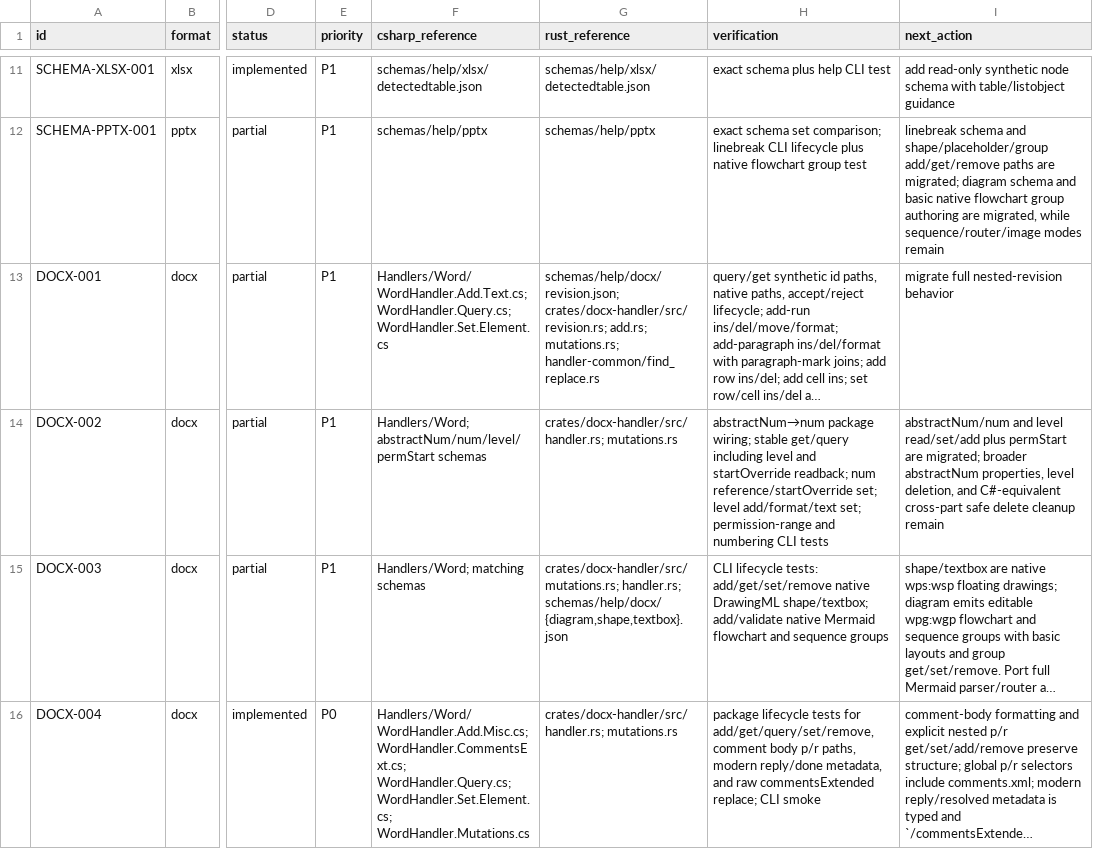
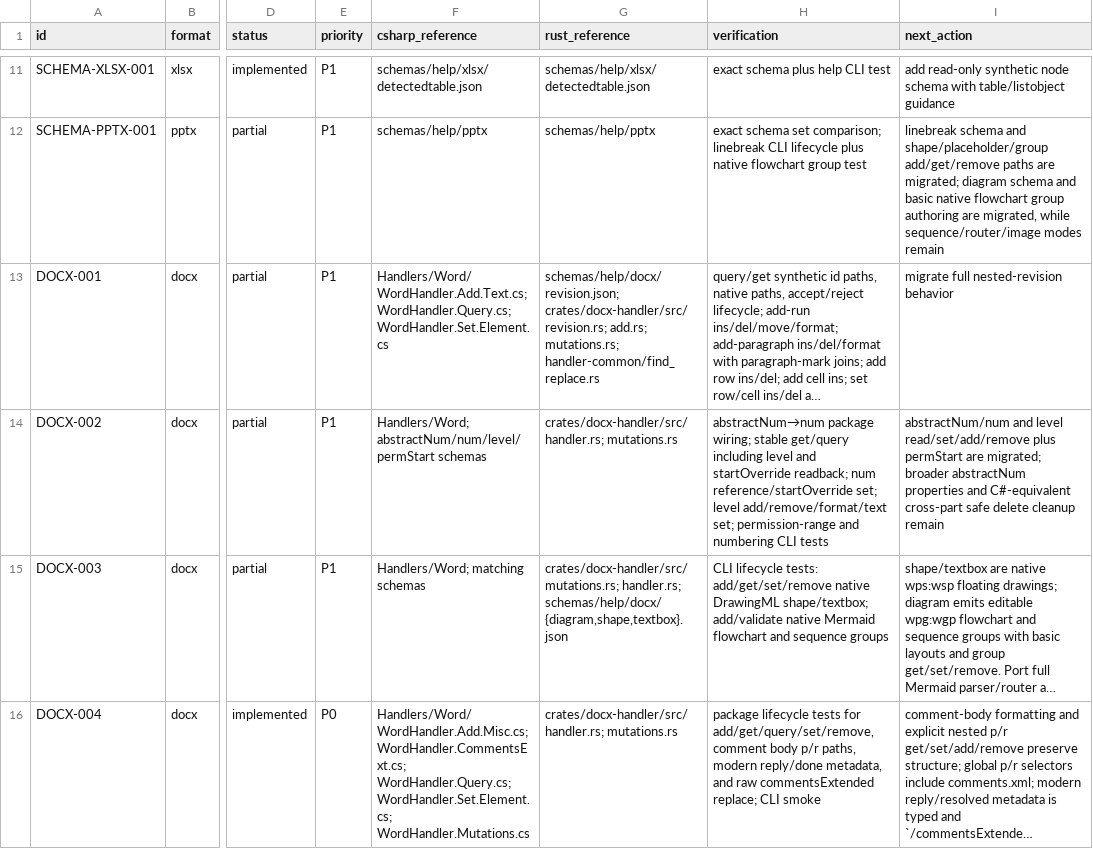
Before and after one commit to RainLib/OfficeCli-rust, a TSV file: docs/csharp-parity/migration-ledger.tsv, drawn as a sheet; only a part is shown, gaps mark what is left out; long unchanged cells end in …; the diff names each change by its address in the sheet, - before the commit and + after, or states it on an @@ line.

Commit message:
feat(docx): remove numbering levels

```diff
--- a/docs/csharp-parity/migration-ledger.tsv
+++ b/docs/csharp-parity/migration-ledger.tsv
-H14 (verification): …set; level add/format/text set; permission-range…
+H14 (verification): …set; level add/remove/format/text set; permission-range…
-I14 (next_action): …and level read/set/add plus permStart are migrated; broader abstractNum properties, level deletion, and C#-equivalent…
+I14 (next_action): …and level read/set/add/remove plus permStart are migrated; broader abstractNum properties and C#-equivalent…
```
Also changed, not shown: 4 other files.
